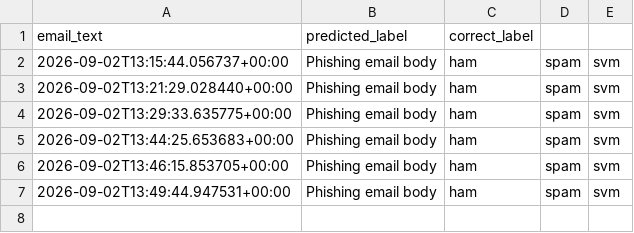
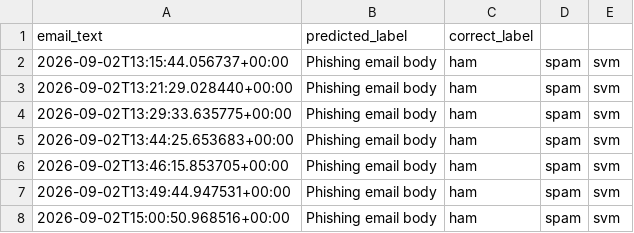
Before and after one commit to VIPHACKER100/PhishShield-Engine, a CSV file: data/feedback/feedback_data.csv, drawn as a sheet; the diff names each change by its address in the sheet, - before the commit and + after, or states it on an @@ line.

```diff
--- a/data/feedback/feedback_data.csv
+++ b/data/feedback/feedback_data.csv
+row 8: 2026-09-02T15:00:50.968516+00:00 | Phishing email body | ham | spam | svm
```
Also changed, not shown: 2 other files.
